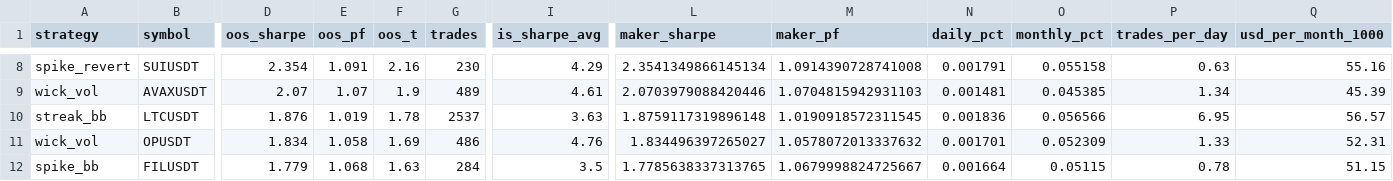
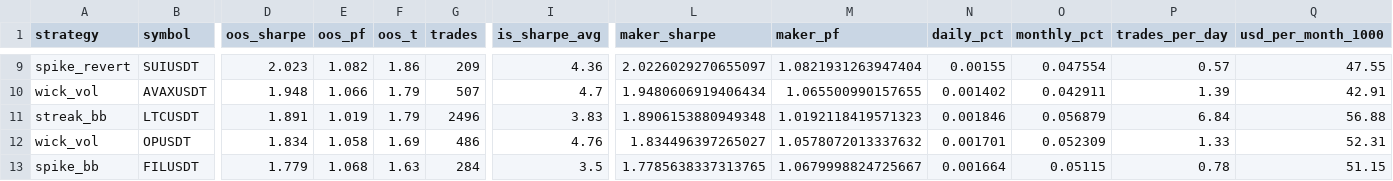
Before and after one commit to davletovaalmira11-creator/my-termux-project, a CSV file: scalp-lab/reports/leaderboard.csv, drawn as a sheet; only a part is shown, gaps mark what is left out; removed rows and columns are numbered as before the commit, all else as after; rows hold the shown columns only; the diff covers the shown part only; the diff names each change by its address in the sheet, - before the commit and + after, or states it on an @@ line.

```diff
--- a/scalp-lab/reports/leaderboard.csv
+++ b/scalp-lab/reports/leaderboard.csv
-D9 (oos_sharpe): 2.354
+D9 (oos_sharpe): 2.023
-E9 (oos_pf): 1.091
+E9 (oos_pf): 1.082
-F9 (oos_t): 2.16
+F9 (oos_t): 1.86
-G9 (trades): 230
+G9 (trades): 209
-I9 (is_sharpe_avg): 4.29
+I9 (is_sharpe_avg): 4.36
-L9 (maker_sharpe): 2.3541349866145134
+L9 (maker_sharpe): 2.0226029270655097
-M9 (maker_pf): 1.0914390728741008
+M9 (maker_pf): 1.0821931263947404
-N9 (daily_pct): 0.001791
+N9 (daily_pct): 0.00155
-O9 (monthly_pct): 0.055158
+O9 (monthly_pct): 0.047554
-P9 (trades_per_day): 0.63
+P9 (trades_per_day): 0.57
-Q9 (usd_per_month_1000): 55.16
+Q9 (usd_per_month_1000): 47.55
-row 9: wick_vol | AVAXUSDT | 2.07 | 1.07 | 1.9 | 489 | 4.61 | 2.0703979088420446 | 1.0704815942931103 | 0.001481 | 0.045385 | 1.34 | 45.39
+row 10: wick_vol | AVAXUSDT | 1.948 | 1.066 | 1.79 | 507 | 4.7 | 1.9480606919406434 | 1.065500990157655 | 0.001402 | 0.042911 | 1.39 | 42.91
-D11 (oos_sharpe): 1.876
+D11 (oos_sharpe): 1.891
-F11 (oos_t): 1.78
+F11 (oos_t): 1.79
-G11 (trades): 2537
+G11 (trades): 2496
-I11 (is_sharpe_avg): 3.63
+I11 (is_sharpe_avg): 3.83
-L11 (maker_sharpe): 1.8759117319896148
+L11 (maker_sharpe): 1.8906153880949348
-M11 (maker_pf): 1.0190918572311545
+M11 (maker_pf): 1.0192118419571323
-N11 (daily_pct): 0.001836
+N11 (daily_pct): 0.001846
-O11 (monthly_pct): 0.056566
+O11 (monthly_pct): 0.056879
-P11 (trades_per_day): 6.95
+P11 (trades_per_day): 6.84
-Q11 (usd_per_month_1000): 56.57
+Q11 (usd_per_month_1000): 56.88
```
Also changed, not shown: 2 added rows, 1 removed row and 11 edited cells elsewhere in this file, scalp-lab/reports/archive.csv, 2 other files.
